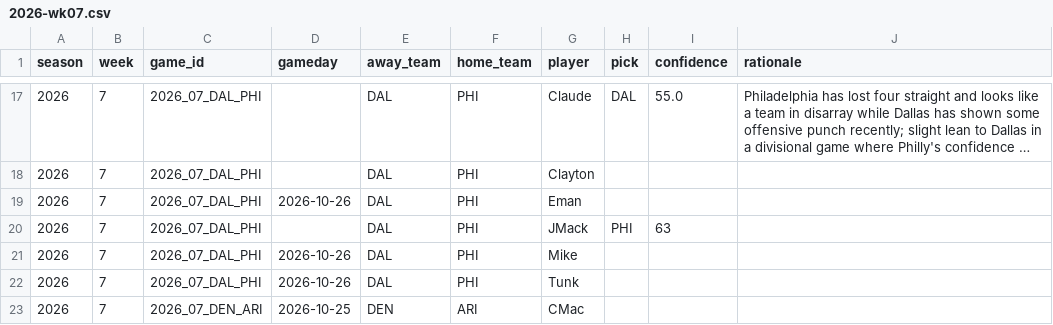
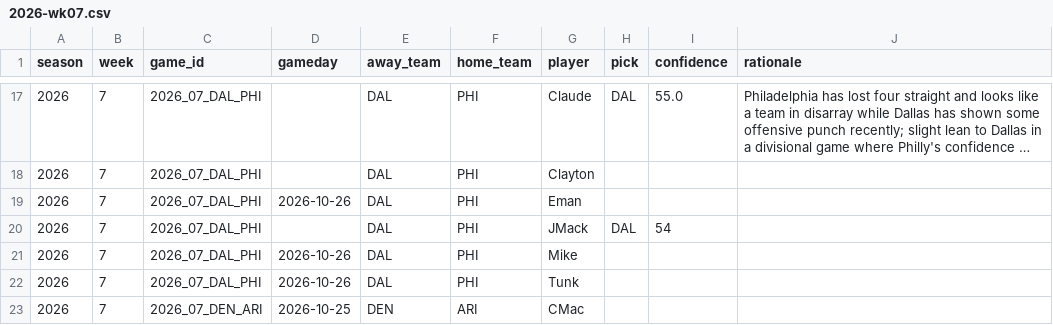
Before and after one commit to JimmyMick/nfl-pickem, a CSV file: predictions/picks/2026-wk07.csv, drawn as a sheet; only a part is shown, gaps mark what is left out; long unchanged cells end in ….

Commit message:
picks: JMack 2026 wk07

```diff
--- a/predictions/picks/2026-wk07.csv
+++ b/predictions/picks/2026-wk07.csv
@@ -19,3 +19,3 @@ season,week,game_id,gameday,away_team,home_team,player,pick,confidence,rationale
 2026,7,2026_07_DAL_PHI,2026-10-26,DAL,PHI,Eman,,,
-2026,7,2026_07_DAL_PHI,,DAL,PHI,JMack,PHI,63,
+2026,7,2026_07_DAL_PHI,,DAL,PHI,JMack,DAL,54,
 2026,7,2026_07_DAL_PHI,2026-10-26,DAL,PHI,Mike,,,
```
